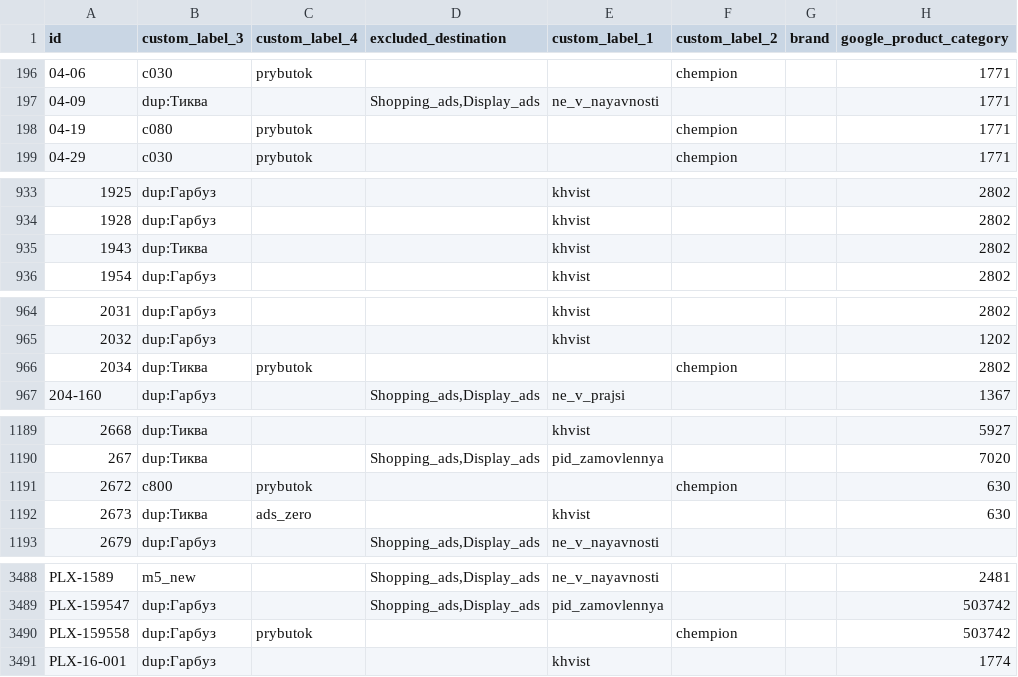
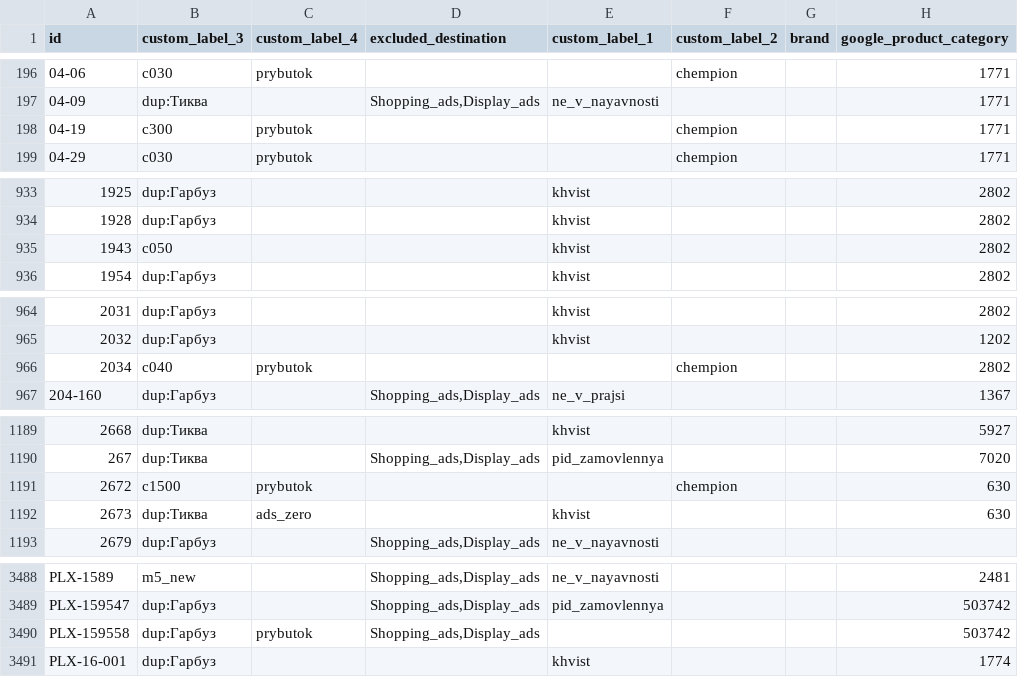
Before and after one commit to enagrosvit-beep/pub, a TSV file: feeds/Едім-labels.tsv, drawn as a sheet; only a part is shown, gaps mark what is left out; the diff covers the shown part only; the diff names each change by its address in the sheet, - before the commit and + after, or states it on an @@ line.

```diff
--- a/feeds/Едім-labels.tsv
+++ b/feeds/Едім-labels.tsv
-B198 (custom_label_3): c080
+B198 (custom_label_3): c300
-B935 (custom_label_3): dup:Тиква
+B935 (custom_label_3): c050
-B966 (custom_label_3): dup:Тиква
+B966 (custom_label_3): c040
-B1191 (custom_label_3): c800
+B1191 (custom_label_3): c1500
-D3490 (excluded_destination): (empty)
+D3490 (excluded_destination): Shopping_ads,Display_ads
-F3490 (custom_label_2): chempion
+F3490 (custom_label_2): (empty)
```
Also changed, not shown: 5 edited cells elsewhere in this file, feeds/Тиква-labels.tsv, feeds/Тиква-meta-drop.tsv, 2 other files.
